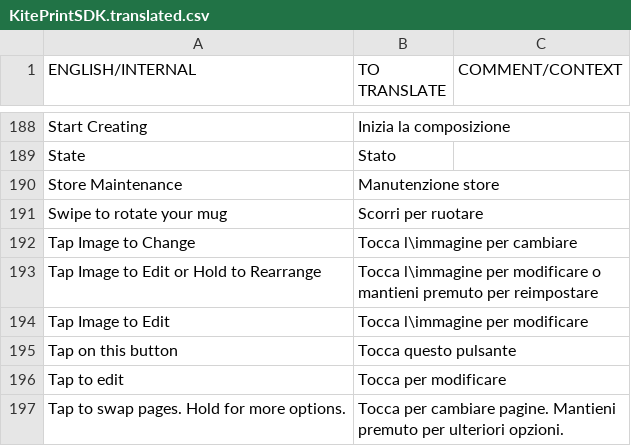
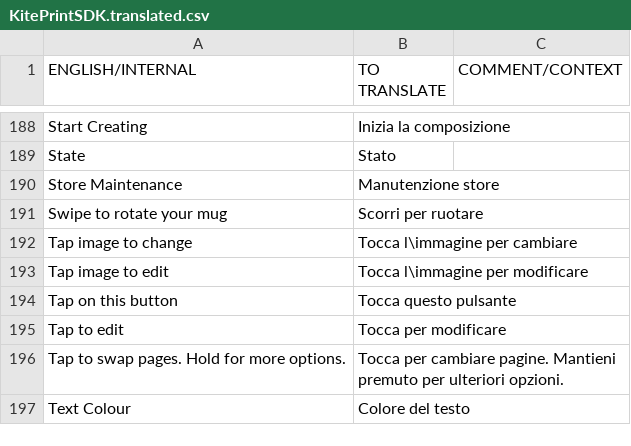
Before and after one commit to OceanLabs/iOS-Print-SDK, a CSV file: Kite-SDK/PSPrintSDK/OLKiteLocalizationResources.bundle/it.lproj/KitePrintSDK.translated.csv, drawn as a sheet; only a part is shown, gaps mark what is left out; the shorter side is filled out with more unchanged rows.

```diff
--- a/Kite-SDK/PSPrintSDK/OLKiteLocalizationResources.bundle/it.lproj/KitePrintSDK.translated.csv
+++ b/Kite-SDK/PSPrintSDK/OLKiteLocalizationResources.bundle/it.lproj/KitePrintSDK.translated.csv
@@ -192,5 +192,4 @@ Store Maintenance,Manutenzione store,
 Swipe to rotate your mug,Scorri per ruotare ,
-Tap Image to Change,Tocca l\immagine per cambiare,
-Tap Image to Edit or Hold to Rearrange,Tocca l\immagine per modificare o mantieni premuto per reimpostare,
-Tap Image to Edit,Tocca l\immagine per modificare,
+Tap image to change,Tocca l\immagine per cambiare,
+Tap image to edit,Tocca l\immagine per modificare,
 Tap on this button,Tocca questo pulsante,
```
Also changed, not shown: Kite-SDK/PSPrintSDK/OLKiteLocalizationResources.bundle/da.lproj/KitePrintSDK.untranslated.csv, Kite-SDK/PSPrintSDK/OLKiteLocalizationResources.bundle/de.lproj/KitePrintSDK.translated.csv, 16 other files.
